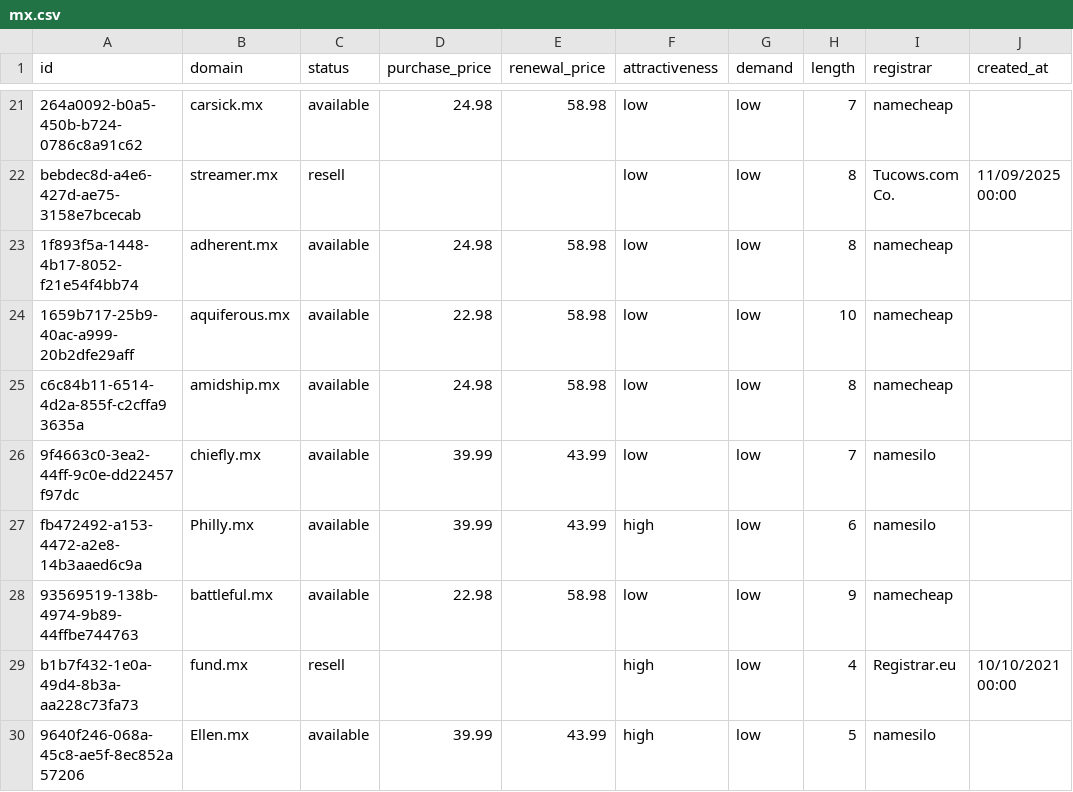
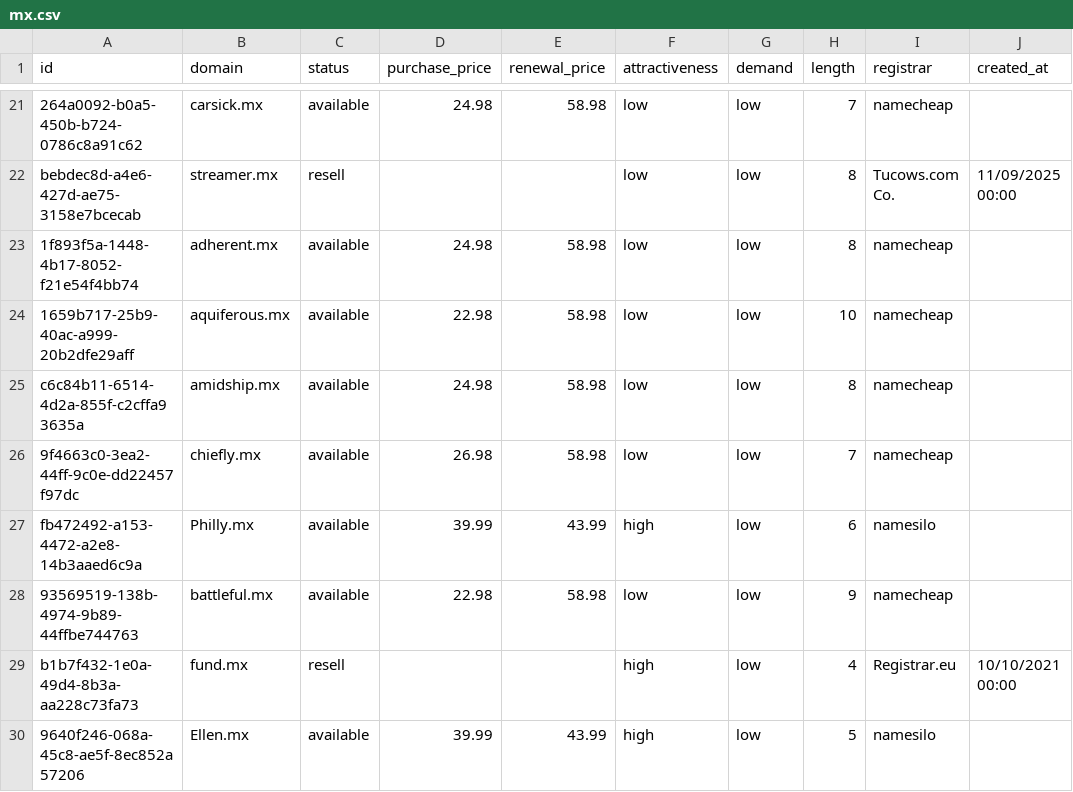
Before and after one commit to UniqueDomains/mx-oneword-domains, a CSV file: mx.csv, drawn as a sheet; only a part is shown, gaps mark what is left out; the diff covers the shown part only; the diff names each change by its address in the sheet, - before the commit and + after, or states it on an @@ line.

Commit message:
Domains update

```diff
--- a/mx.csv
+++ b/mx.csv
-D26 (purchase_price): 39.99
+D26 (purchase_price): 26.98
-E26 (renewal_price): 43.99
+E26 (renewal_price): 58.98
-I26 (registrar): namesilo
+I26 (registrar): namecheap
```
Also changed, not shown: 29 edited cells elsewhere in this file, 4 other files.
